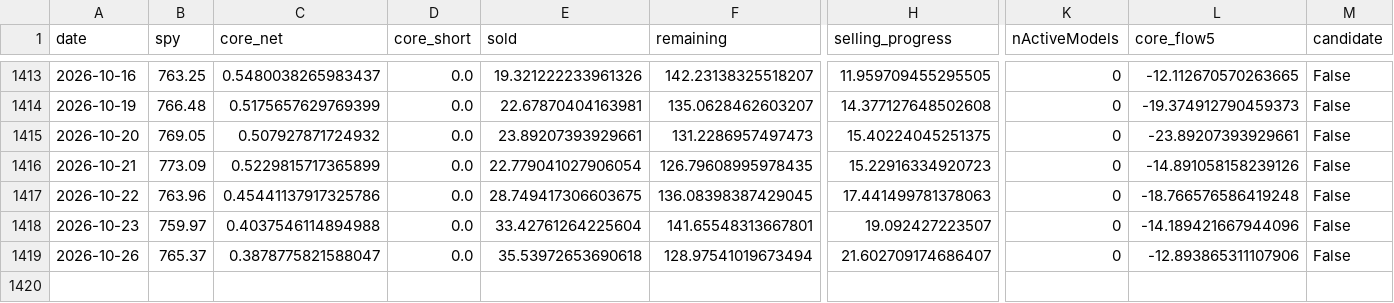
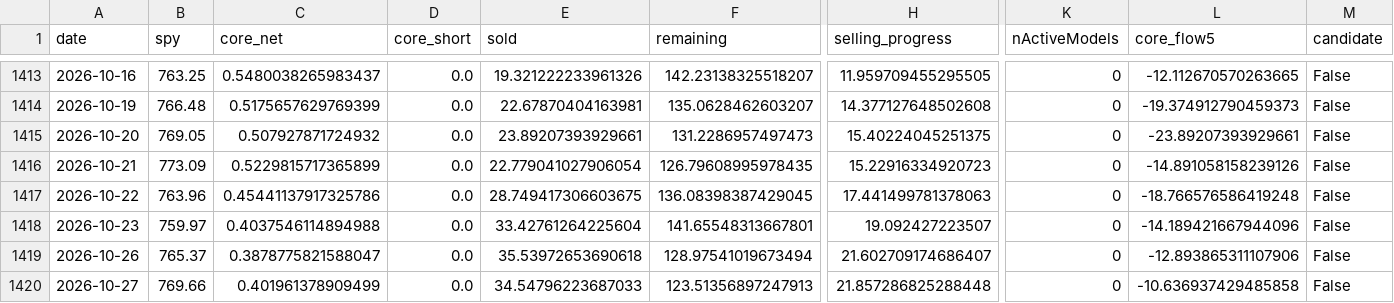
Before and after one commit to seisan3/LLMHTML, a CSV file: 市況分解プレビュー/cta-exhaustion-daily.csv, drawn as a sheet; only a part is shown, gaps mark what is left out; rows hold the shown columns only; the diff names each change by its address in the sheet, - before the commit and + after, or states it on an @@ line.

```diff
--- a/市況分解プレビュー/cta-exhaustion-daily.csv
+++ b/市況分解プレビュー/cta-exhaustion-daily.csv
+row 1420: 2026-10-27 | 769.66 | 0.401961378909499 | 0.0 | 34.54796223687033 | 123.51356897247913 | 21.857286825288448 | 0 | -10.636937429485858 | False
```
Also changed, not shown: himagyo特殊指標/market-review-values.csv, 17 other files.
